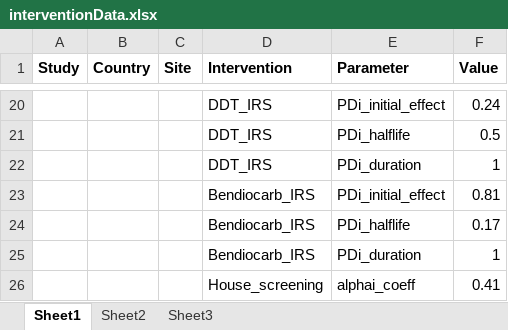
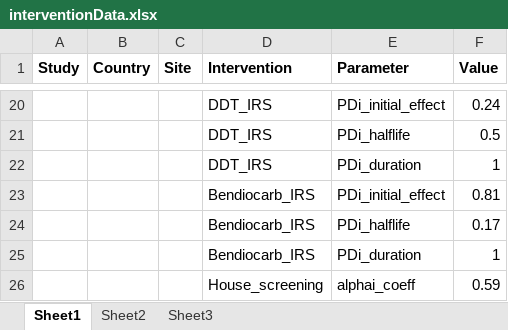
Before and after one commit to SwissTPH/Anopheles-model, an Excel workbook: raw_data/interventionData.xlsx, sheet Sheet1, drawn as a sheet; only a part is shown, gaps mark what is left out; values as stored, in another font and other column widths than the file's, no borders; the diff names each change by its address in the sheet, - before the commit and + after, or states it on an @@ line.

Commit message:
updated intervention parameters

```diff
--- a/raw_data/interventionData.xlsx (sheet Sheet1)
+++ b/raw_data/interventionData.xlsx (sheet Sheet1)
-F26 (Value): 0.41
+F26 (Value): 0.59
```
